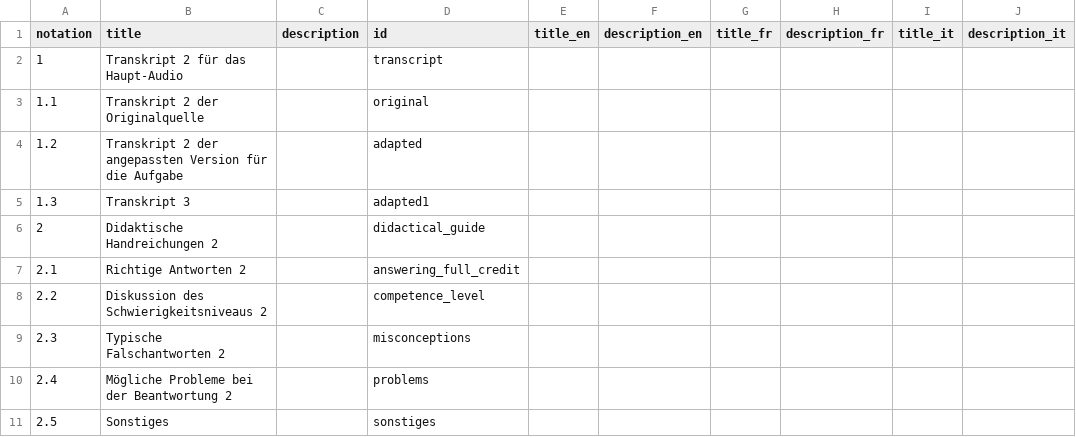
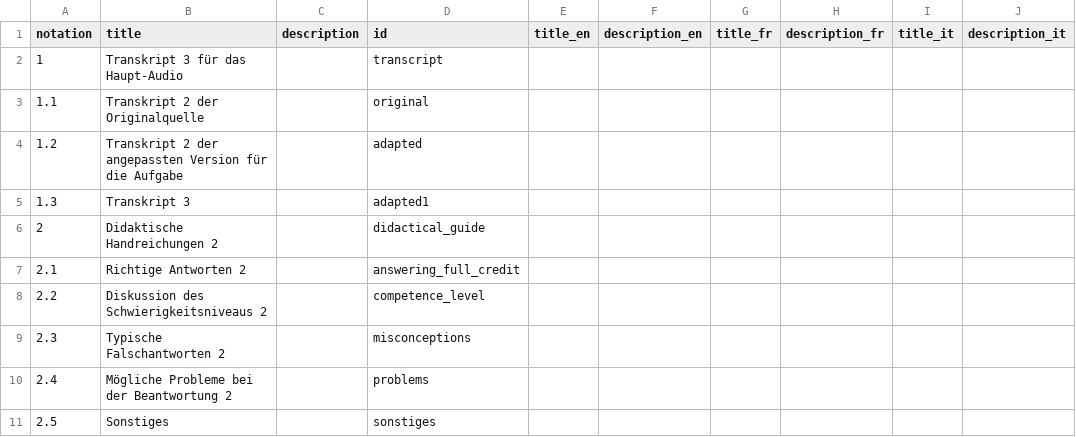
Before and after one commit to iqb-vocabs/v06, a CSV file: csv/t1_Example_Tags.csv, drawn as a sheet; only a part is shown; the diff names each change by its address in the sheet, - before the commit and + after, or states it on an @@ line.

```diff
--- a/csv/t1_Example_Tags.csv
+++ b/csv/t1_Example_Tags.csv
-B2 (title): Transkript 2 für das Haupt-Audio
+B2 (title): Transkript 3 für das Haupt-Audio
```
Also changed, not shown: 3 other files.
